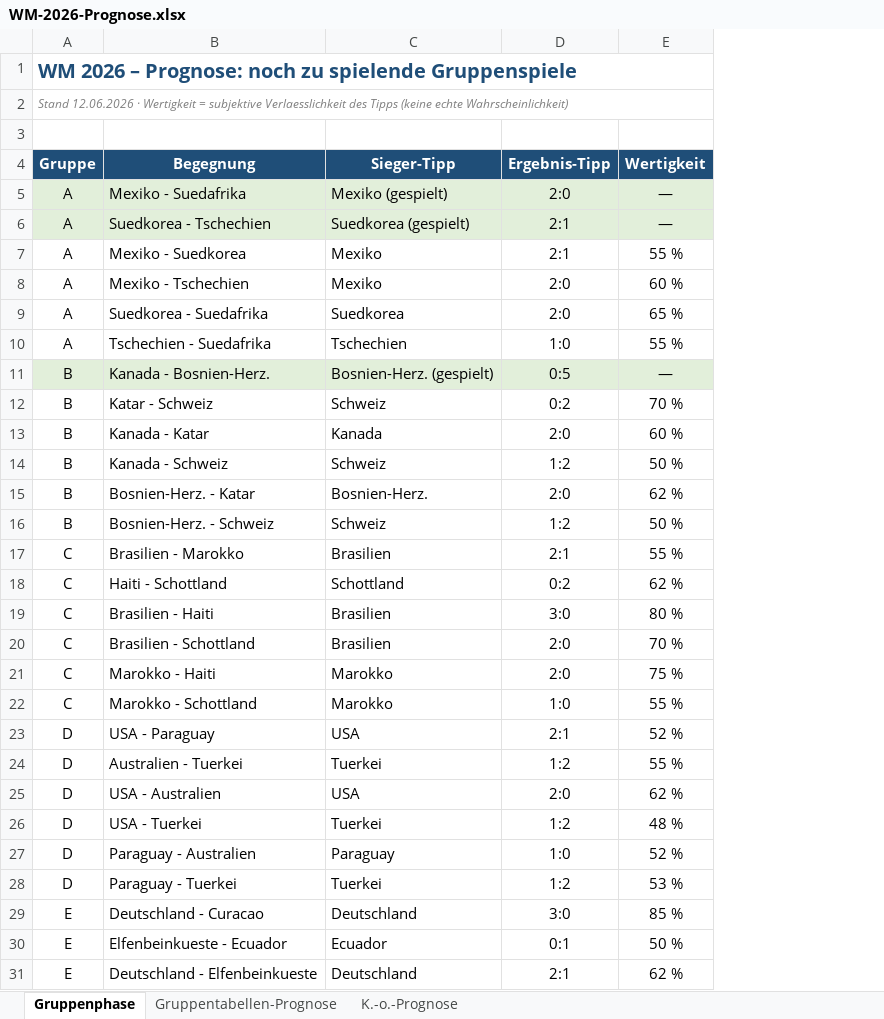
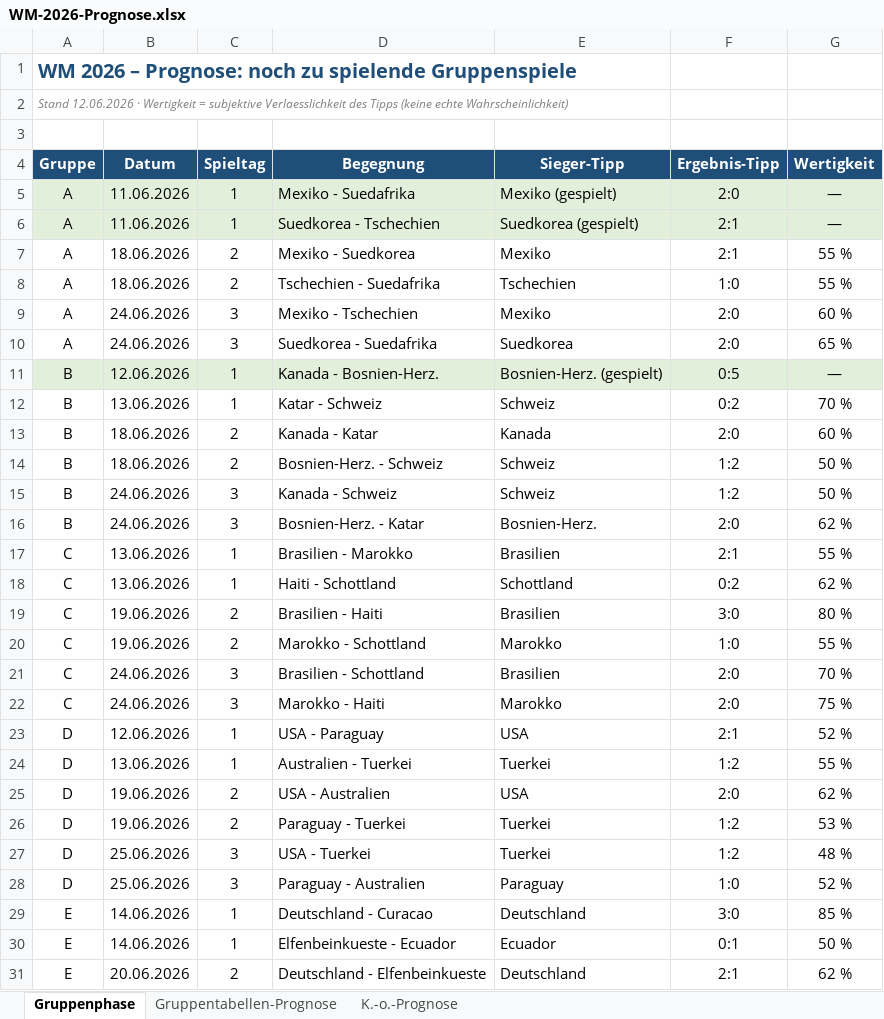
Before and after one commit to Sebastianue/hallo-github, an Excel workbook: WM-2026-Prognose.xlsx, sheet Gruppenphase, drawn as a sheet; only a part is shown; values as stored, in another font and other column widths than the file's, no borders; removed rows and columns are numbered as before the commit, all else as after; the diff covers the shown part only; the diff names each change by its address in the sheet, - before the commit and + after, or states it on an @@ line.

```diff
--- a/WM-2026-Prognose.xlsx (sheet Gruppenphase)
+++ b/WM-2026-Prognose.xlsx (sheet Gruppenphase)
+column B (Datum), rows 5-7: 11.06.2026 | 11.06.2026 | 18.06.2026; rows 9-13: 24.06.2026 | 24.06.2026 | 12.06.2026 | 13.06.2026 | 18.06.2026; rows 15-19: 24.06.2026 | 24.06.2026 | 13.06.2026 | 13.06.2026 | 19.06.2026; rows 21-25: 24.06.2026 | 24.06.2026 | 12.06.2026 | 13.06.2026 | 19.06.2026; rows 27-31: 25.06.2026 | 25.06.2026 | 14.06.2026 | 14.06.2026 | 20.06.2026
+column C (Spieltag), rows 5-7: 1 | 1 | 2; rows 9-13: 3 | 3 | 1 | 1 | 2; rows 15-19: 3 | 3 | 1 | 1 | 2; rows 21-25: 3 | 3 | 1 | 1 | 2; rows 27-31: 3 | 3 | 1 | 1 | 2
-A1:E1 merged
+A1:E1 merged
-A2:E2 merged
+A2:E2 merged
@@ row 10 moved to row 8: A @@
@@ row 16 moved to row 14: B @@
@@ row 22 moved to row 20: C @@
@@ row 28 moved to row 26: D @@
```
Also changed, not shown: 8 moved rows elsewhere in this sheet, sheet K.-o.-Prognose, 2 other files.
